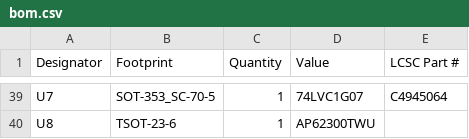
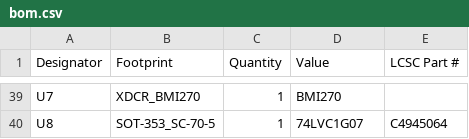
Before and after one commit to AndreasMuehlmann/ascpcb, a CSV file: production/bom.csv, drawn as a sheet; only a part is shown, gaps mark what is left out; the diff covers the shown part only; the diff names each change by its address in the sheet, - before the commit and + after, or states it on an @@ line.

```diff
--- a/production/bom.csv
+++ b/production/bom.csv
-B39 (Footprint): SOT-353_SC-70-5
+B39 (Footprint): XDCR_BMI270
-D39 (Value): 74LVC1G07
+D39 (Value): BMI270
-E39 (LCSC Part #): C4945064
+E39 (LCSC Part #): (empty)
-B40 (Footprint): TSOT-23-6
+B40 (Footprint): SOT-353_SC-70-5
-D40 (Value): AP62300TWU
+D40 (Value): 74LVC1G07
-E40 (LCSC Part #): (empty)
+E40 (LCSC Part #): C4945064
```
Also changed, not shown: 10 added rows, 10 removed rows and 43 edited cells elsewhere in this file, production/designators.csv, production/positions.csv, 5 other files.
